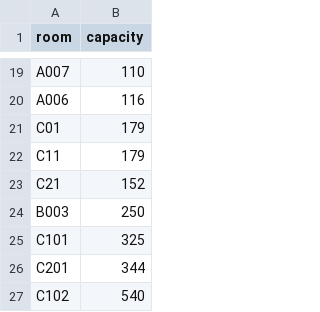
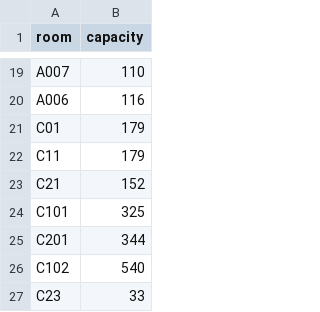
Before and after one commit to chintanpuggalok/btp-opta-planner, a CSV file: rooms.csv, drawn as a sheet; only a part is shown, gaps mark what is left out; the shorter side is filled out with more unchanged rows; the diff names each change by its address in the sheet, - before the commit and + after, or states it on an @@ line.

```diff
--- a/rooms.csv
+++ b/rooms.csv
-row 24: B003 | 250
```
Also changed, not shown: coursecodes_2Y.csv, 4 other files.
